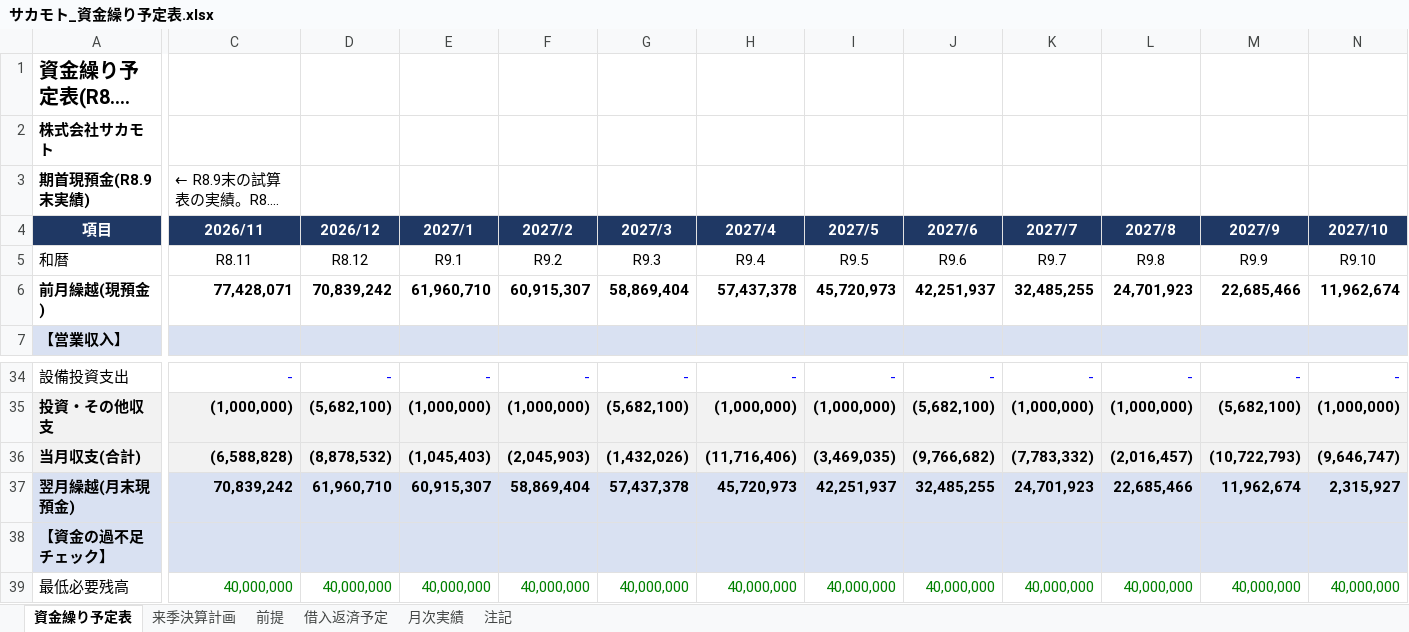
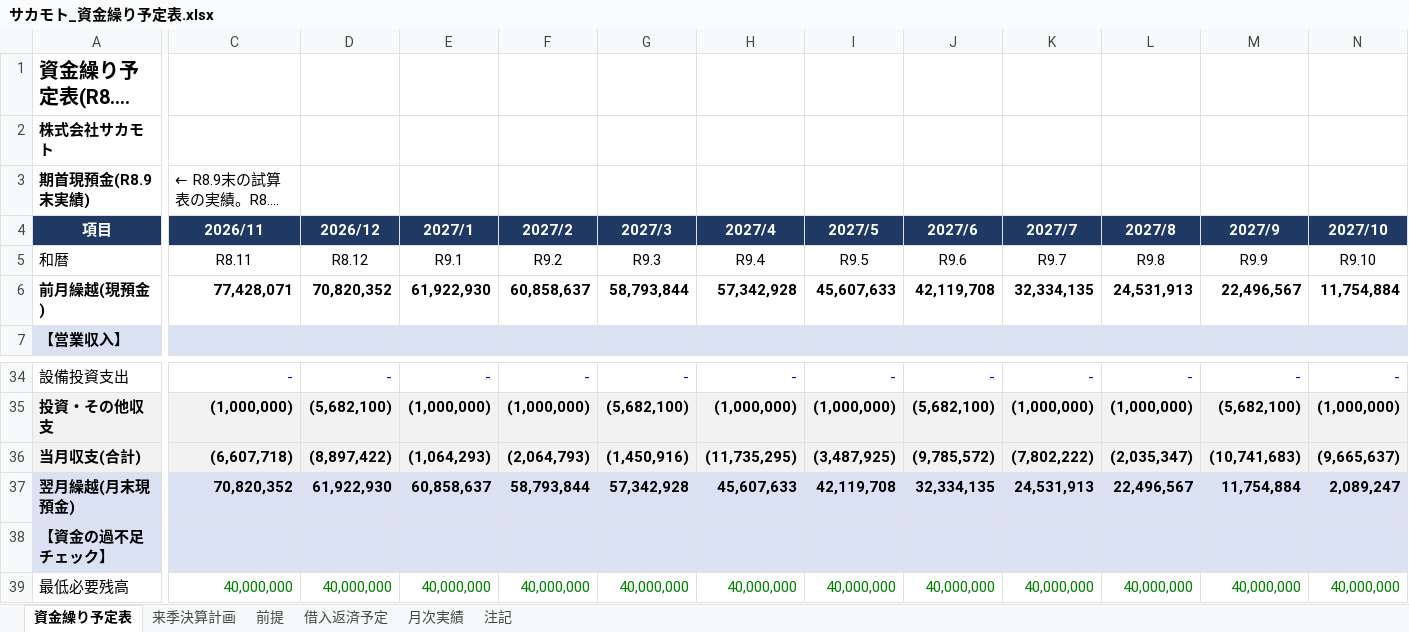
Before and after one commit to mataji66/shin, an Excel workbook: サカモト_資金繰り予定表.xlsx, sheet 資金繰り予定表, drawn as a sheet; only a part is shown, gaps mark what is left out; long unchanged cells end in …; values as stored, in another font and other column widths than the file's, no borders; conditional formats not drawn; the diff covers the shown part only; the diff names each change by its address in the sheet, - before the commit and + after, or states it on an @@ line.

```diff
--- a/サカモト_資金繰り予定表.xlsx (sheet 資金繰り予定表)
+++ b/サカモト_資金繰り予定表.xlsx (sheet 資金繰り予定表)
-D6 (2026/12): 70,839,242
+D6 (2026/12): 70,820,352
-E6 (2027/1): 61,960,710
+E6 (2027/1): 61,922,930
-F6 (2027/2): 60,915,307
+F6 (2027/2): 60,858,637
-G6 (2027/3): 58,869,404
+G6 (2027/3): 58,793,844
-H6 (2027/4): 57,437,378
+H6 (2027/4): 57,342,928
-I6 (2027/5): 45,720,973
+I6 (2027/5): 45,607,633
-J6 (2027/6): 42,251,937
+J6 (2027/6): 42,119,708
-K6 (2027/7): 32,485,255
+K6 (2027/7): 32,334,135
-L6 (2027/8): 24,701,923
+L6 (2027/8): 24,531,913
-M6 (2027/9): 22,685,466
+M6 (2027/9): 22,496,567
-N6 (2027/10): 11,962,674
+N6 (2027/10): 11,754,884
-C36 (2026/11): (6,588,828)
+C36 (2026/11): (6,607,718)
-D36 (2026/12): (8,878,532)
+D36 (2026/12): (8,897,422)
-E36 (2027/1): (1,045,403)
+E36 (2027/1): (1,064,293)
-F36 (2027/2): (2,045,903)
+F36 (2027/2): (2,064,793)
-G36 (2027/3): (1,432,026)
+G36 (2027/3): (1,450,916)
-H36 (2027/4): (11,716,406)
+H36 (2027/4): (11,735,295)
-I36 (2027/5): (3,469,035)
+I36 (2027/5): (3,487,925)
-J36 (2027/6): (9,766,682)
+J36 (2027/6): (9,785,572)
-K36 (2027/7): (7,783,332)
+K36 (2027/7): (7,802,222)
-L36 (2027/8): (2,016,457)
+L36 (2027/8): (2,035,347)
-M36 (2027/9): (10,722,793)
+M36 (2027/9): (10,741,683)
-N36 (2027/10): (9,646,747)
+N36 (2027/10): (9,665,637)
-C37 (2026/11): 70,839,242
+C37 (2026/11): 70,820,352
-D37 (2026/12): 61,960,710
+D37 (2026/12): 61,922,930
-E37 (2027/1): 60,915,307
+E37 (2027/1): 60,858,637
-F37 (2027/2): 58,869,404
+F37 (2027/2): 58,793,844
-G37 (2027/3): 57,437,378
+G37 (2027/3): 57,342,928
-H37 (2027/4): 45,720,973
+H37 (2027/4): 45,607,633
-I37 (2027/5): 42,251,937
+I37 (2027/5): 42,119,708
-J37 (2027/6): 32,485,255
+J37 (2027/6): 32,334,135
-K37 (2027/7): 24,701,923
+K37 (2027/7): 24,531,913
-L37 (2027/8): 22,685,466
+L37 (2027/8): 22,496,567
-M37 (2027/9): 11,962,674
+M37 (2027/9): 11,754,884
-N37 (2027/10): 2,315,927
+N37 (2027/10): 2,089,247
```
Also changed, not shown: 65 edited cells elsewhere in this sheet, sheet 来季決算計画, sheet 前提, sheet 注記, formulas that keep their value.
